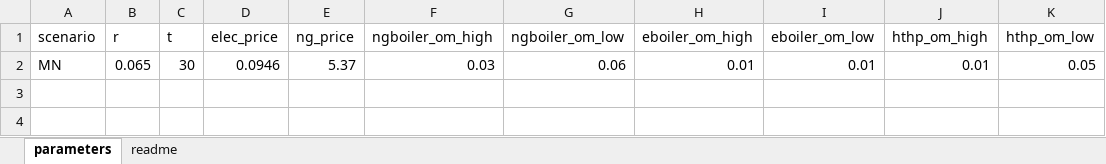
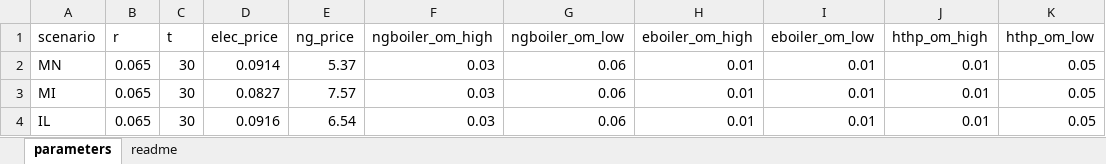
Before and after one commit to ISALGroup/Industrial-decarb, an Excel workbook: state_fact_sheets/data/parameters.xlsx, sheet parameters, drawn as a sheet; values as stored, in another font and other column widths than the file's, no borders; the diff names each change by its address in the sheet, - before the commit and + after, or states it on an @@ line.

Commit message:
parameters

```diff
--- a/state_fact_sheets/data/parameters.xlsx (sheet parameters)
+++ b/state_fact_sheets/data/parameters.xlsx (sheet parameters)
-D2 (elec_price): 0.0946
+D2 (elec_price): 0.0914
+row 3: MI | 0.065 | 30 | 0.0827 | 7.57 | 0.03 | 0.06 | 0.01 | 0.01 | 0.01 | 0.05
+row 4: IL | 0.065 | 30 | 0.0916 | 6.54 | 0.03 | 0.06 | 0.01 | 0.01 | 0.01 | 0.05
```
Also changed, not shown: sheet readme, 20 other files.
